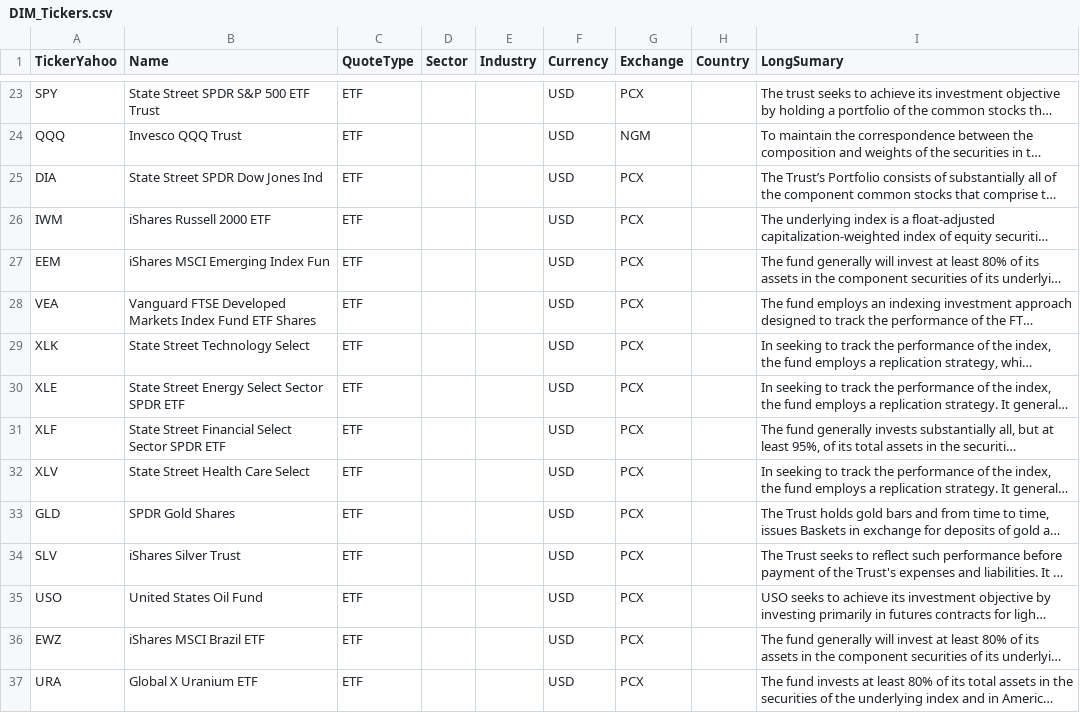
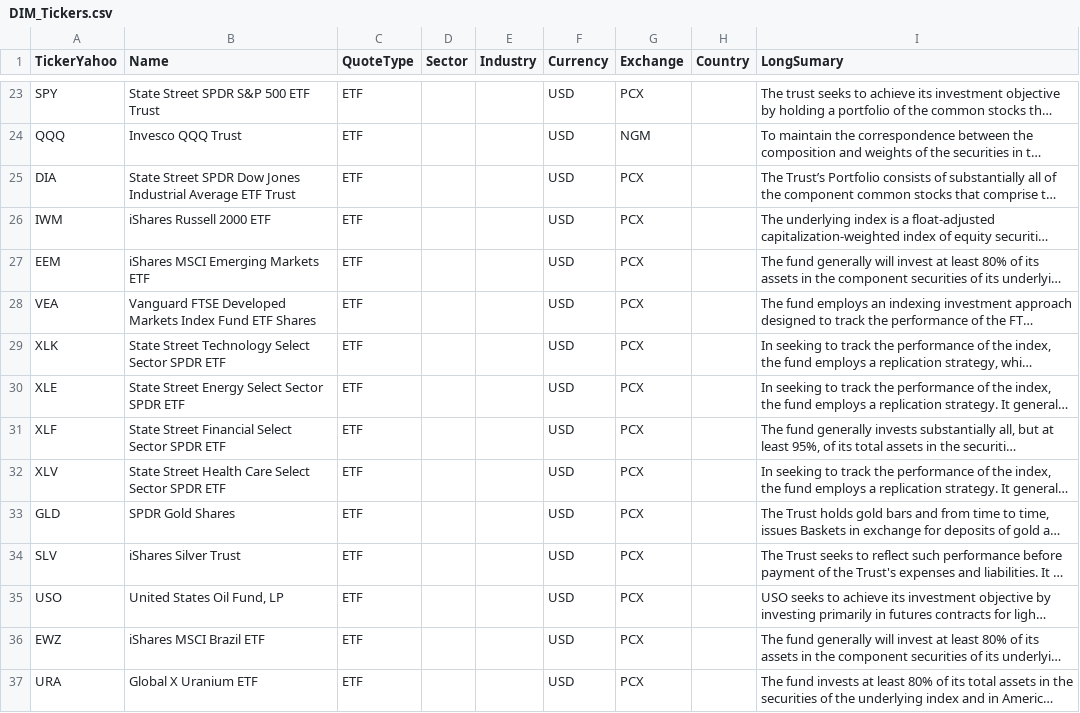
Before and after one commit to jpzingoni/stocks-market, a CSV file: DIM_Tickers.csv, drawn as a sheet; only a part is shown, gaps mark what is left out; long unchanged cells end in …; the diff names each change by its address in the sheet, - before the commit and + after, or states it on an @@ line.

```diff
--- a/DIM_Tickers.csv
+++ b/DIM_Tickers.csv
-B25 (Name): State Street SPDR Dow Jones Ind
+B25 (Name): State Street SPDR Dow Jones Industrial Average ETF Trust
-B27 (Name): iShares MSCI Emerging Index Fun
+B27 (Name): iShares MSCI Emerging Markets ETF
-B29 (Name): State Street Technology Select
+B29 (Name): State Street Technology Select Sector SPDR ETF
-B32 (Name): State Street Health Care Select
+B32 (Name): State Street Health Care Select Sector SPDR ETF
-B35 (Name): United States Oil Fund
+B35 (Name): United States Oil Fund, LP
```
Also changed, not shown: fundamentals_yahoo.csv, 1 other file.
